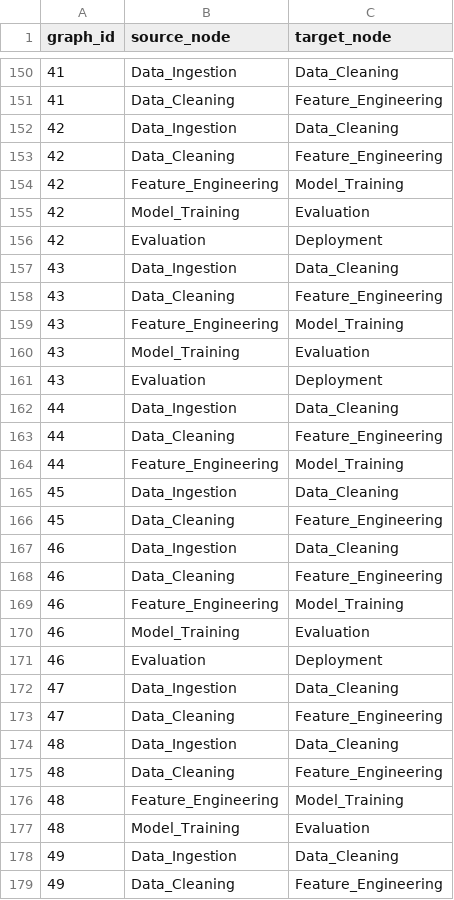
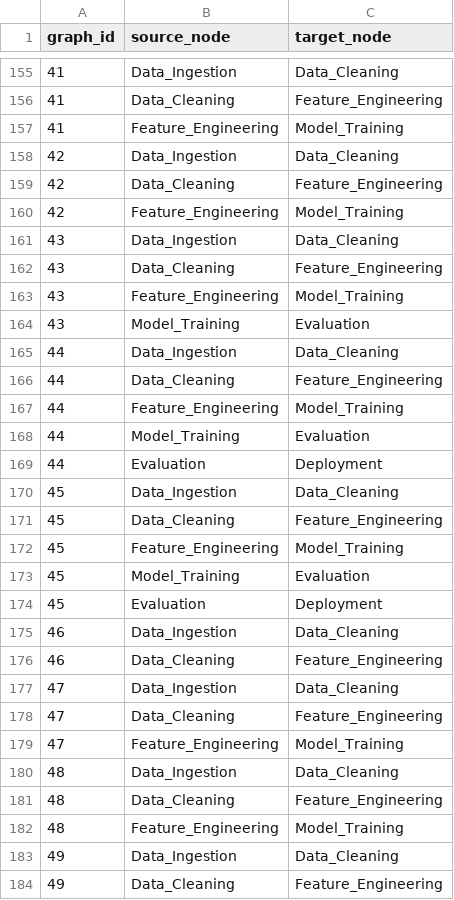
Before and after one commit to jiya2401/GraphLens-MLOps-Intelligence-System, a CSV file: project-root/data/synthetic/edges.csv, drawn as a sheet; only a part is shown, gaps mark what is left out; removed rows and columns are numbered as before the commit, all else as after; the diff covers the shown part only; the diff names each change by its address in the sheet, - before the commit and + after, or states it on an @@ line.

```diff
--- a/project-root/data/synthetic/edges.csv
+++ b/project-root/data/synthetic/edges.csv
+row 157: 41 | Feature_Engineering | Model_Training
-row 155: 42 | Model_Training | Evaluation
-row 156: 42 | Evaluation | Deployment
-row 161: 43 | Evaluation | Deployment
+row 168: 44 | Model_Training | Evaluation
+row 169: 44 | Evaluation | Deployment
+row 172: 45 | Feature_Engineering | Model_Training
+row 173: 45 | Model_Training | Evaluation
+row 174: 45 | Evaluation | Deployment
-row 169: 46 | Feature_Engineering | Model_Training
-row 170: 46 | Model_Training | Evaluation
-row 171: 46 | Evaluation | Deployment
+row 179: 47 | Feature_Engineering | Model_Training
-row 177: 48 | Model_Training | Evaluation
```
Also changed, not shown: 27 added rows and 22 removed rows elsewhere in this file, project-root/data/synthetic/nodes.csv, 2 other files.
